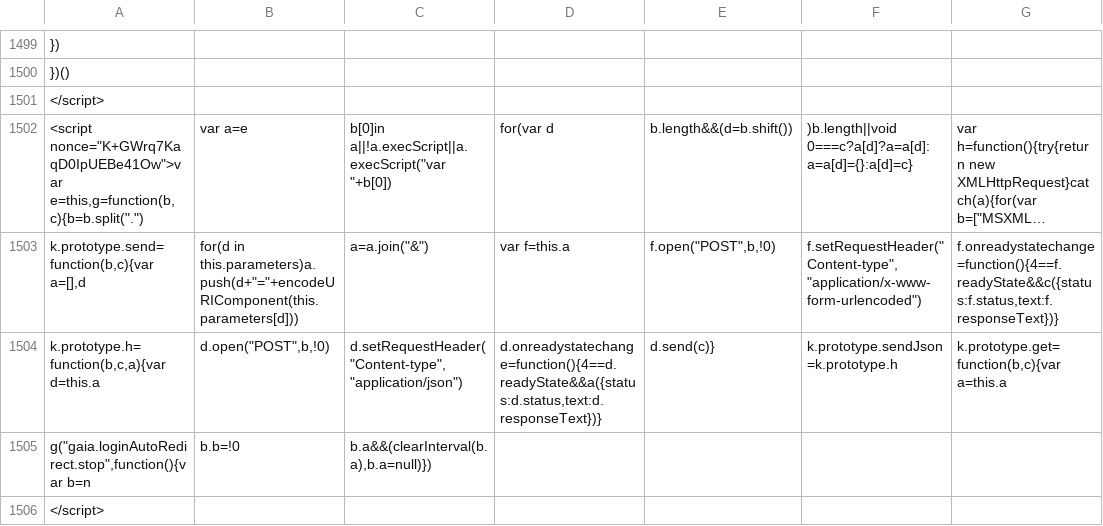
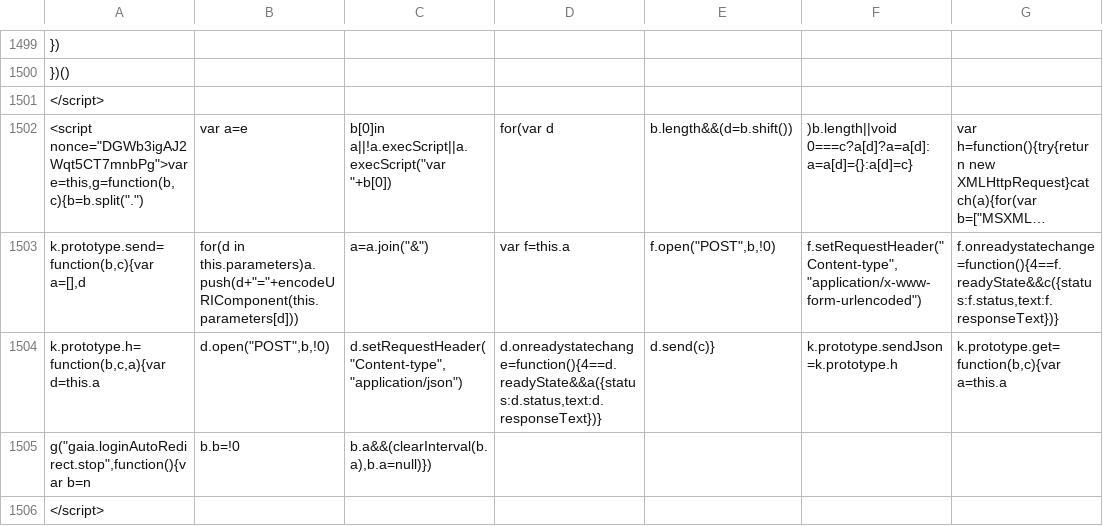
Before and after one commit to AndersenLab/WI-Strain-Info, a TSV file: WI-Strain-Info.tsv, drawn as a sheet; only a part is shown, gaps mark what is left out; long unchanged cells end in …; the diff covers the shown part only; the diff names each change by its address in the sheet, - before the commit and + after, or states it on an @@ line.

```diff
--- a/WI-Strain-Info.tsv
+++ b/WI-Strain-Info.tsv
-A1502: <script nonce="K+GWrq7KaqD0IpUEBe41Ow">var e=this,g=function(b,c){b=b.split(".")
+A1502: <script nonce="DGWb3igAJ2Wqt5CT7mnbPg">var e=this,g=function(b,c){b=b.split(".")
```
Also changed, not shown: 11 edited cells elsewhere in this file.
